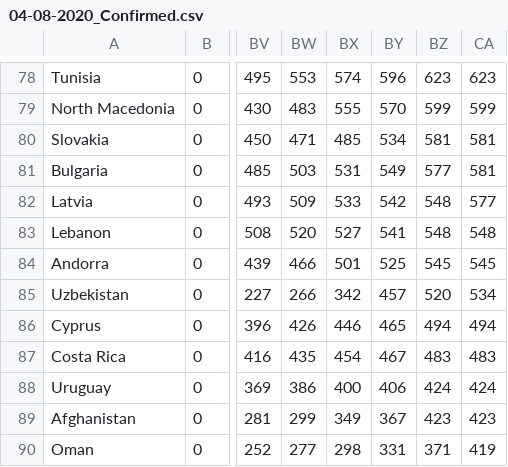
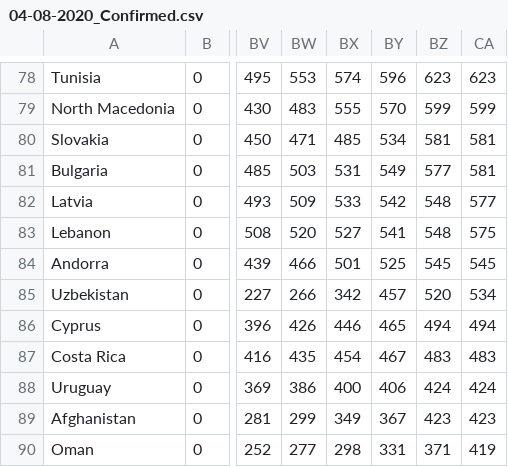
Before and after one commit to bojan-vujic/COVID-19, a CSV file: Data/04-08-2020_Confirmed.csv, drawn as a sheet; only a part is shown, gaps mark what is left out; the diff covers the shown part only; the diff names each change by its address in the sheet, - before the commit and + after, or states it on an @@ line.

```diff
--- a/Data/04-08-2020_Confirmed.csv
+++ b/Data/04-08-2020_Confirmed.csv
-CA83: 548
+CA83: 575
```
Also changed, not shown: 1 added row, 1 removed row and 7 edited cells elsewhere in this file, Data/04-08-2020_Critical.csv, Data/04-08-2020_Death.csv, 1 other file.
